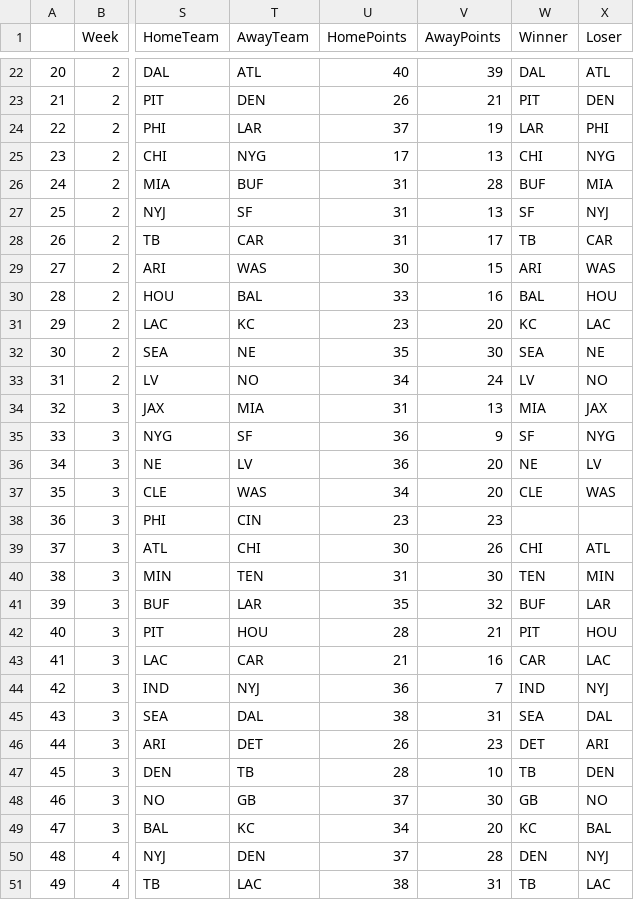
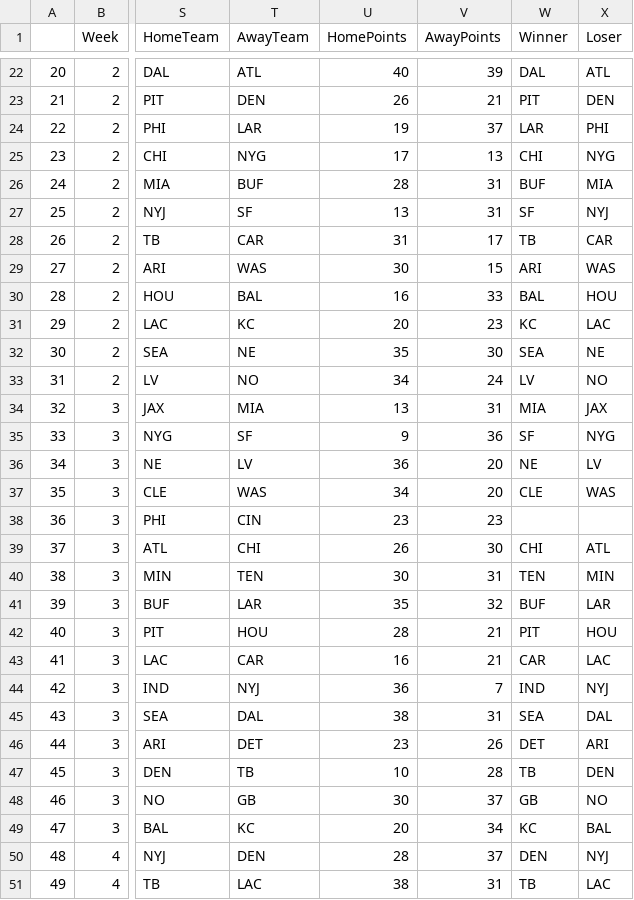
Before and after one commit to knoel0/PFRScraper, a CSV file: games-scrape/games.csv, drawn as a sheet; only a part is shown, gaps mark what is left out; the diff covers the shown part only; the diff names each change by its address in the sheet, - before the commit and + after, or states it on an @@ line.

Commit message:
Fixed scrape 3

```diff
--- a/games-scrape/games.csv
+++ b/games-scrape/games.csv
-U24 (HomePoints): 37
+U24 (HomePoints): 19
-V24 (AwayPoints): 19
+V24 (AwayPoints): 37
-U26 (HomePoints): 31
+U26 (HomePoints): 28
-V26 (AwayPoints): 28
+V26 (AwayPoints): 31
-U27 (HomePoints): 31
+U27 (HomePoints): 13
-V27 (AwayPoints): 13
+V27 (AwayPoints): 31
-U30 (HomePoints): 33
+U30 (HomePoints): 16
-V30 (AwayPoints): 16
+V30 (AwayPoints): 33
-U31 (HomePoints): 23
+U31 (HomePoints): 20
-V31 (AwayPoints): 20
+V31 (AwayPoints): 23
-U34 (HomePoints): 31
+U34 (HomePoints): 13
-V34 (AwayPoints): 13
+V34 (AwayPoints): 31
-U35 (HomePoints): 36
+U35 (HomePoints): 9
-V35 (AwayPoints): 9
+V35 (AwayPoints): 36
-U39 (HomePoints): 30
+U39 (HomePoints): 26
-V39 (AwayPoints): 26
+V39 (AwayPoints): 30
-U40 (HomePoints): 31
+U40 (HomePoints): 30
-V40 (AwayPoints): 30
+V40 (AwayPoints): 31
-U43 (HomePoints): 21
+U43 (HomePoints): 16
-V43 (AwayPoints): 16
+V43 (AwayPoints): 21
-U46 (HomePoints): 26
+U46 (HomePoints): 23
-V46 (AwayPoints): 23
+V46 (AwayPoints): 26
-U47 (HomePoints): 28
+U47 (HomePoints): 10
-V47 (AwayPoints): 10
+V47 (AwayPoints): 28
-U48 (HomePoints): 37
+U48 (HomePoints): 30
-V48 (AwayPoints): 30
+V48 (AwayPoints): 37
-U49 (HomePoints): 34
+U49 (HomePoints): 20
-V49 (AwayPoints): 20
+V49 (AwayPoints): 34
-U50 (HomePoints): 37
+U50 (HomePoints): 28
-V50 (AwayPoints): 28
+V50 (AwayPoints): 37
```
Also changed, not shown: 86 edited cells elsewhere in this file, 1 other file.
